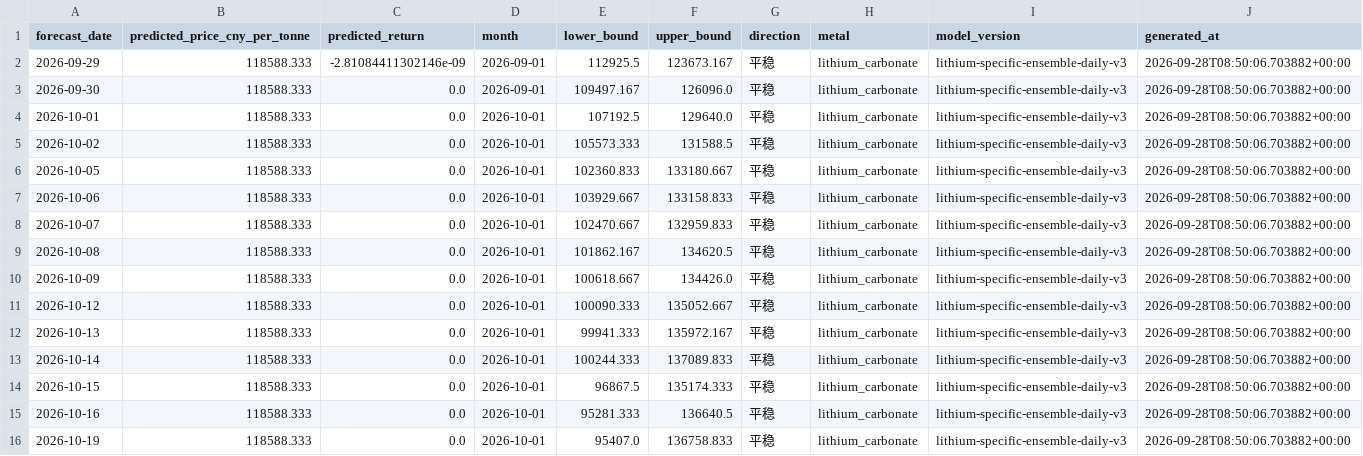
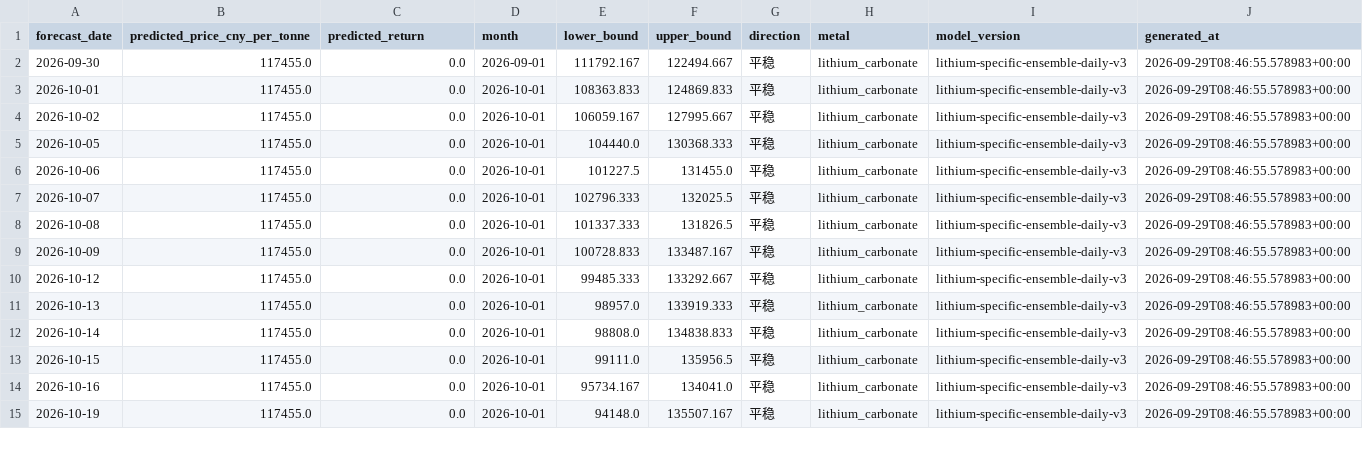
Before and after one commit to Yep1yu/Impact-and-Forecast-of-Domestic-Copper-and-Aluminum-Raw-Material-Procurement-Prices, a CSV file: lithium_carbonate_prediction_outputs/lithium_daily_forecast.csv, drawn as a sheet; only a part is shown; the diff covers the shown part only.

```diff
--- a/lithium_carbonate_prediction_outputs/lithium_daily_forecast.csv
+++ b/lithium_carbonate_prediction_outputs/lithium_daily_forecast.csv
@@ -1,16 +1,15 @@
 forecast_date,predicted_price_cny_per_tonne,predicted_return,month,lower_bound,upper_bound,direction,metal,model_version,generated_at
-2026-09-29,118588.333,-2.81084411302146e-09,2026-09-01,112925.5,123673.167,平稳,lithium_carbonate,lithium-specific-ensemble-daily-v3,2026-09-28T08:50:06.703882+00:00
-2026-09-30,118588.333,0.0,2026-09-01,109497.167,126096.0,平稳,lithium_carbonate,lithium-specific-ensemble-daily-v3,2026-09-28T08:50:06.703882+00:00
-2026-10-01,118588.333,0.0,2026-10-01,107192.5,129640.0,平稳,lithium_carbonate,lithium-specific-ensemble-daily-v3,2026-09-28T08:50:06.703882+00:00
-2026-10-02,118588.333,0.0,2026-10-01,105573.333,131588.5,平稳,lithium_carbonate,lithium-specific-ensemble-daily-v3,2026-09-28T08:50:06.703882+00:00
-2026-10-05,118588.333,0.0,2026-10-01,102360.833,133180.667,平稳,lithium_carbonate,lithium-specific-ensemble-daily-v3,2026-09-28T08:50:06.703882+00:00
-2026-10-06,118588.333,0.0,2026-10-01,103929.667,133158.833,平稳,lithium_carbonate,lithium-specific-ensemble-daily-v3,2026-09-28T08:50:06.703882+00:00
-2026-10-07,118588.333,0.0,2026-10-01,102470.667,132959.833,平稳,lithium_carbonate,lithium-specific-ensemble-daily-v3,2026-09-28T08:50:06.703882+00:00
-2026-10-08,118588.333,0.0,2026-10-01,101862.167,134620.5,平稳,lithium_carbonate,lithium-specific-ensemble-daily-v3,2026-09-28T08:50:06.703882+00:00
-2026-10-09,118588.333,0.0,2026-10-01,100618.667,134426.0,平稳,lithium_carbonate,lithium-specific-ensemble-daily-v3,2026-09-28T08:50:06.703882+00:00
-2026-10-12,118588.333,0.0,2026-10-01,100090.333,135052.667,平稳,lithium_carbonate,lithium-specific-ensemble-daily-v3,2026-09-28T08:50:06.703882+00:00
-2026-10-13,118588.333,0.0,2026-10-01,99941.333,135972.167,平稳,lithium_carbonate,lithium-specific-ensemble-daily-v3,2026-09-28T08:50:06.703882+00:00
-2026-10-14,118588.333,0.0,2026-10-01,100244.333,137089.833,平稳,lithium_carbonate,lithium-specific-ensemble-daily-v3,2026-09-28T08:50:06.703882+00:00
-2026-10-15,118588.333,0.0,2026-10-01,96867.5,135174.333,平稳,lithium_carbonate,lithium-specific-ensemble-daily-v3,2026-09-28T08:50:06.703882+00:00
-2026-10-16,118588.333,0.0,2026-10-01,95281.333,136640.5,平稳,lithium_carbonate,lithium-specific-ensemble-daily-v3,2026-09-28T08:50:06.703882+00:00
-2026-10-19,118588.333,0.0,2026-10-01,95407.0,136758.833,平稳,lithium_carbonate,lithium-specific-ensemble-daily-v3,2026-09-28T08:50:06.703882+00:00
+2026-09-30,117455.0,0.0,2026-09-01,111792.167,122494.667,平稳,lithium_carbonate,lithium-specific-ensemble-daily-v3,2026-09-29T08:46:55.578983+00:00
+2026-10-01,117455.0,0.0,2026-10-01,108363.833,124869.833,平稳,lithium_carbonate,lithium-specific-ensemble-daily-v3,2026-09-29T08:46:55.578983+00:00
+2026-10-02,117455.0,0.0,2026-10-01,106059.167,127995.667,平稳,lithium_carbonate,lithium-specific-ensemble-daily-v3,2026-09-29T08:46:55.578983+00:00
+2026-10-05,117455.0,0.0,2026-10-01,104440.0,130368.333,平稳,lithium_carbonate,lithium-specific-ensemble-daily-v3,2026-09-29T08:46:55.578983+00:00
+2026-10-06,117455.0,0.0,2026-10-01,101227.5,131455.0,平稳,lithium_carbonate,lithium-specific-ensemble-daily-v3,2026-09-29T08:46:55.578983+00:00
+2026-10-07,117455.0,0.0,2026-10-01,102796.333,132025.5,平稳,lithium_carbonate,lithium-specific-ensemble-daily-v3,2026-09-29T08:46:55.578983+00:00
+2026-10-08,117455.0,0.0,2026-10-01,101337.333,131826.5,平稳,lithium_carbonate,lithium-specific-ensemble-daily-v3,2026-09-29T08:46:55.578983+00:00
+2026-10-09,117455.0,0.0,2026-10-01,100728.833,133487.167,平稳,lithium_carbonate,lithium-specific-ensemble-daily-v3,2026-09-29T08:46:55.578983+00:00
+2026-10-12,117455.0,0.0,2026-10-01,99485.333,133292.667,平稳,lithium_carbonate,lithium-specific-ensemble-daily-v3,2026-09-29T08:46:55.578983+00:00
+2026-10-13,117455.0,0.0,2026-10-01,98957.0,133919.333,平稳,lithium_carbonate,lithium-specific-ensemble-daily-v3,2026-09-29T08:46:55.578983+00:00
+2026-10-14,117455.0,0.0,2026-10-01,98808.0,134838.833,平稳,lithium_carbonate,lithium-specific-ensemble-daily-v3,2026-09-29T08:46:55.578983+00:00
+2026-10-15,117455.0,0.0,2026-10-01,99111.0,135956.5,平稳,lithium_carbonate,lithium-specific-ensemble-daily-v3,2026-09-29T08:46:55.578983+00:00
+2026-10-16,117455.0,0.0,2026-10-01,95734.167,134041.0,平稳,lithium_carbonate,lithium-specific-ensemble-daily-v3,2026-09-29T08:46:55.578983+00:00
+2026-10-19,117455.0,0.0,2026-10-01,94148.0,135507.167,平稳,lithium_carbonate,lithium-specific-ensemble-daily-v3,2026-09-29T08:46:55.578983+00:00
```
Also changed, not shown: 1 added row and 75 edited cells elsewhere in this file, ccmn_changjiang_avg_prices.csv, ccmn_changjiang_avg_prices_tax_exclusive.csv, 16 other files.
